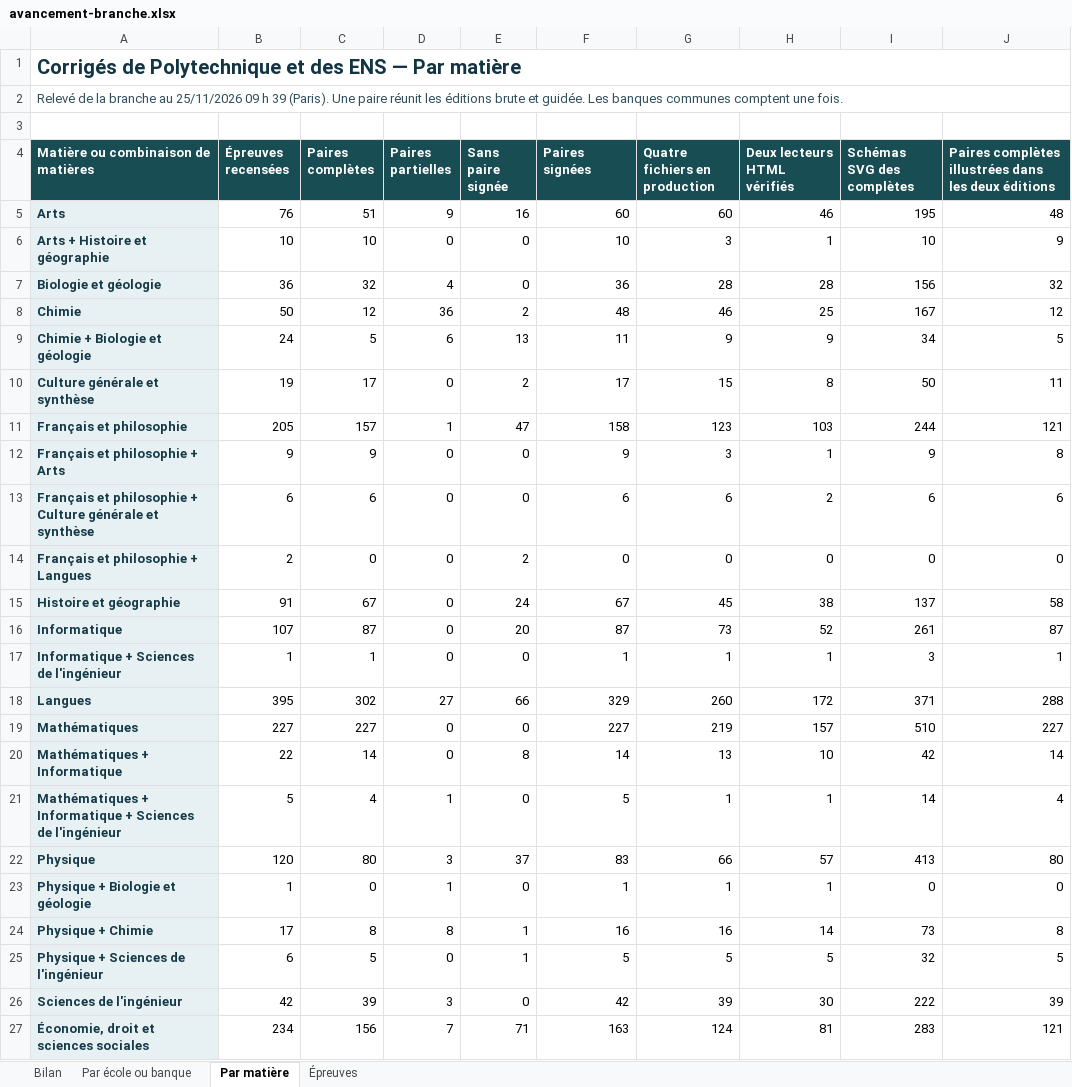
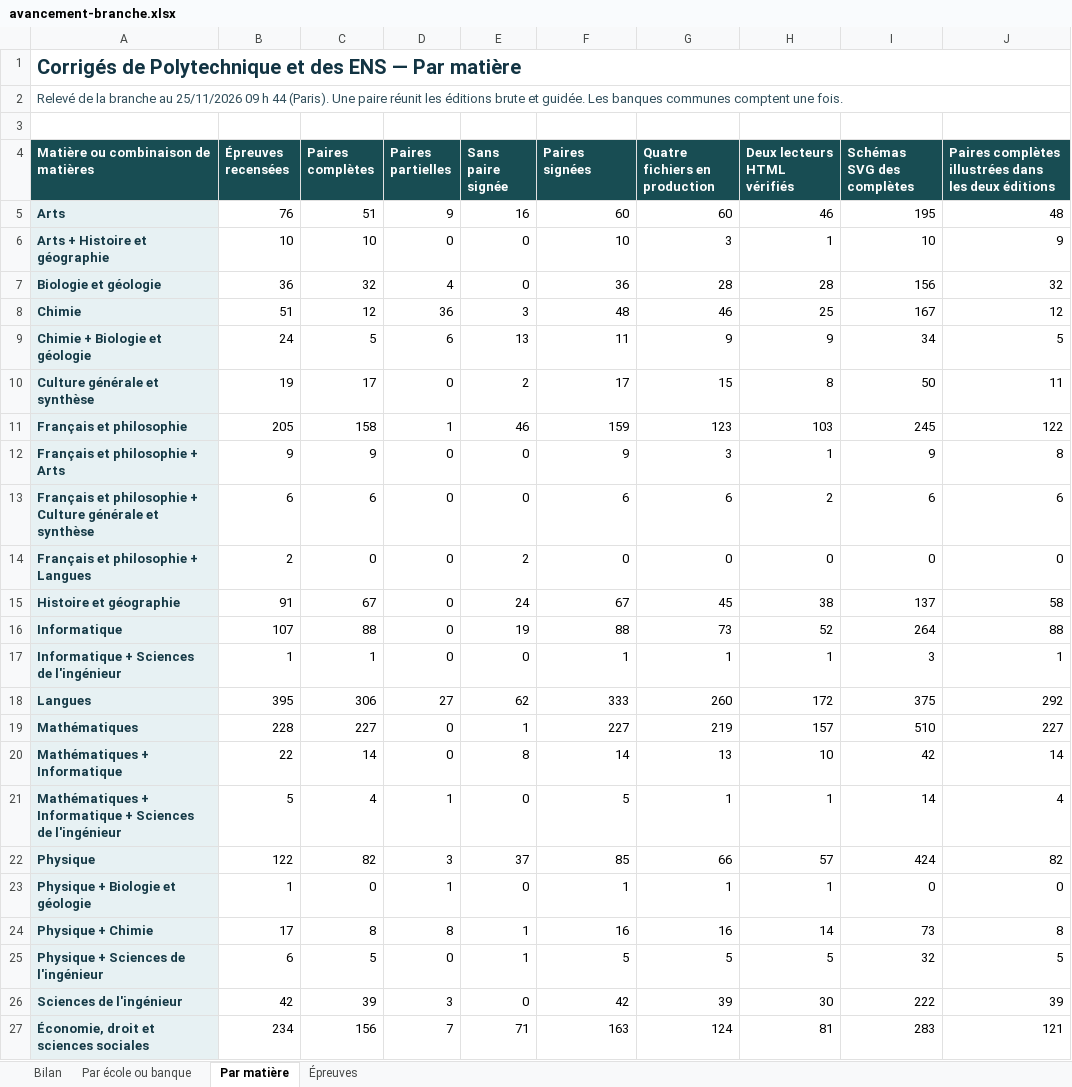
Before and after one commit to knoel99/corriges-concours, an Excel workbook: campagnes/x-ens/bilans/classeurs/avancement-branche.xlsx, sheet Par matière, drawn as a sheet; values as stored, in another font and other column widths than the file's, no borders; the diff names each change by its address in the sheet, - before the commit and + after, or states it on an @@ line.

```diff
--- a/campagnes/x-ens/bilans/classeurs/avancement-branche.xlsx (sheet Par matière)
+++ b/campagnes/x-ens/bilans/classeurs/avancement-branche.xlsx (sheet Par matière)
-A2: …09 h 39 (Paris). Une…
+A2: …09 h 44 (Paris). Une…
-B8 (Épreuves recensées): 50
+B8 (Épreuves recensées): 51
-E8 (Sans paire signée): 2
+E8 (Sans paire signée): 3
-C11 (Paires complètes): 157
+C11 (Paires complètes): 158
-E11 (Sans paire signée): 47
+E11 (Sans paire signée): 46
-F11 (Paires signées): 158
+F11 (Paires signées): 159
-I11 (Schémas SVG des complètes): 244
+I11 (Schémas SVG des complètes): 245
-J11: 121
+J11: 122
-C16 (Paires complètes): 87
+C16 (Paires complètes): 88
-E16 (Sans paire signée): 20
+E16 (Sans paire signée): 19
-F16 (Paires signées): 87
+F16 (Paires signées): 88
-I16 (Schémas SVG des complètes): 261
+I16 (Schémas SVG des complètes): 264
-J16: 87
+J16: 88
-C18 (Paires complètes): 302
+C18 (Paires complètes): 306
-E18 (Sans paire signée): 66
+E18 (Sans paire signée): 62
-F18 (Paires signées): 329
+F18 (Paires signées): 333
-I18 (Schémas SVG des complètes): 371
+I18 (Schémas SVG des complètes): 375
-J18: 288
+J18: 292
-B19 (Épreuves recensées): 227
+B19 (Épreuves recensées): 228
-E19 (Sans paire signée): 0
+E19 (Sans paire signée): 1
-B22 (Épreuves recensées): 120
+B22 (Épreuves recensées): 122
-C22 (Paires complètes): 80
+C22 (Paires complètes): 82
-F22 (Paires signées): 83
+F22 (Paires signées): 85
-I22 (Schémas SVG des complètes): 413
+I22 (Schémas SVG des complètes): 424
-J22: 80
+J22: 82
```
Also changed, not shown: sheet Épreuves, sheet Par école ou banque, sheet Bilan.
